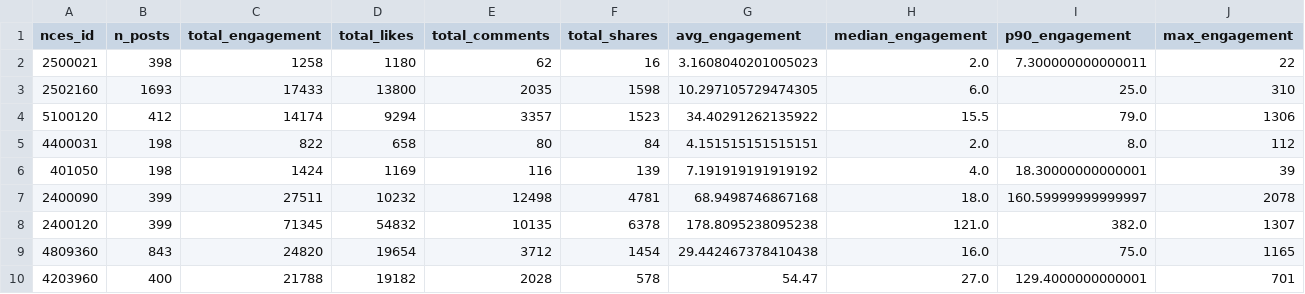
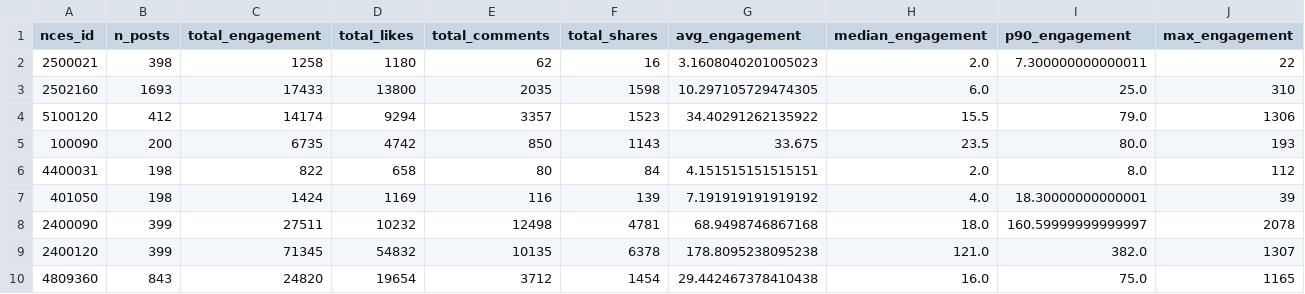
Before and after one commit to Knleee/CECS-Data-Analysis-Internship, a CSV file: entity_summary.csv, drawn as a sheet; only a part is shown; the shorter side is filled out with more unchanged rows; rows hold the shown columns only; the diff names each change by its address in the sheet, - before the commit and + after, or states it on an @@ line.

```diff
--- a/entity_summary.csv
+++ b/entity_summary.csv
+row 5: 100090 | 200 | 6735 | 4742 | 850 | 1143 | 33.675 | 23.5 | 80.0 | 193
```
Also changed, not shown: 1 other file.
